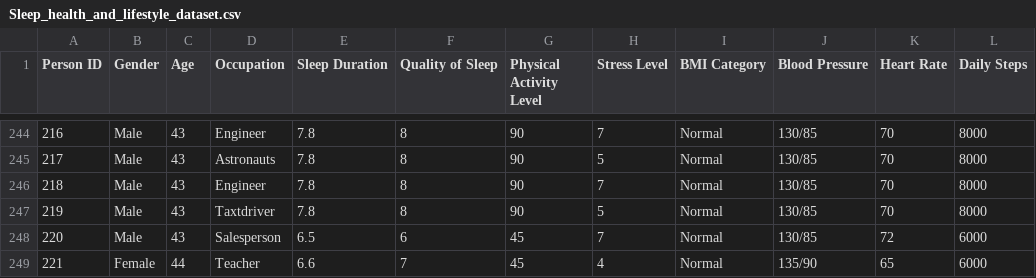
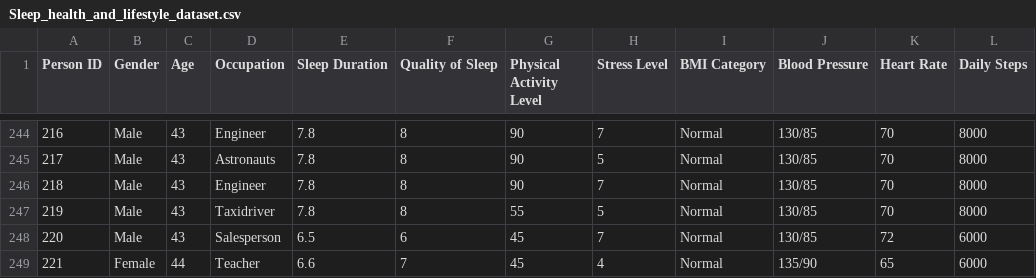
Before and after one commit to Kucheing/FirstOpeningZomato, a CSV file: ASGZD-1201/data/Sleep_health_and_lifestyle_dataset.csv, drawn as a sheet; only a part is shown, gaps mark what is left out; the diff names each change by its address in the sheet, - before the commit and + after, or states it on an @@ line.

```diff
--- a/ASGZD-1201/data/Sleep_health_and_lifestyle_dataset.csv
+++ b/ASGZD-1201/data/Sleep_health_and_lifestyle_dataset.csv
-D247 (Occupation): Taxtdriver
+D247 (Occupation): Taxidriver
-G247 (Physical Activity Level): 90
+G247 (Physical Activity Level): 55
```
Also changed, not shown: 1 other file.
